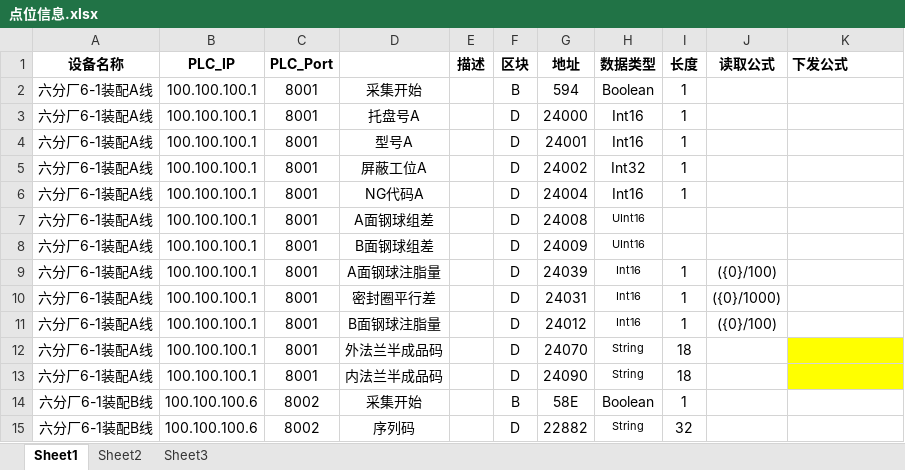
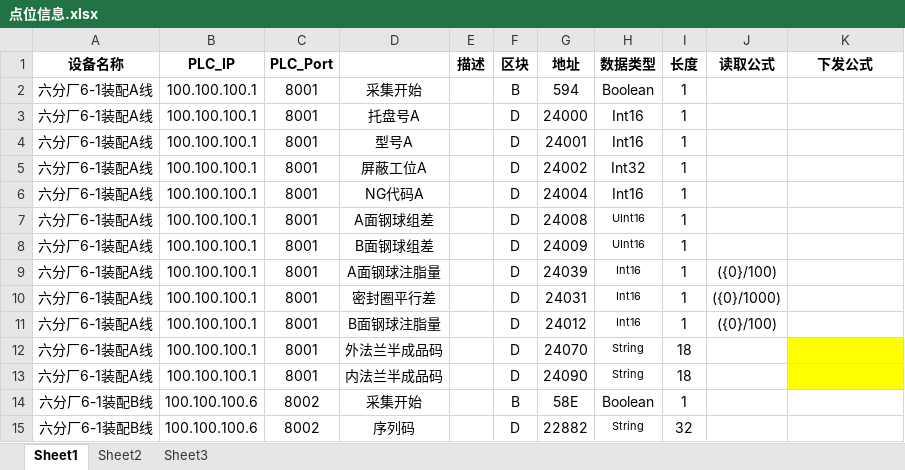
Before and after one commit to Jaydon-dev-code/NTP, an Excel workbook: doc/六分厂6-1#装配线/点位信息.xlsx, sheet Sheet1, drawn as a sheet; only a part is shown; values as stored, in another font and other column widths than the file's, no borders; the diff covers the shown part only; the diff names each change by its address in the sheet, - before the commit and + after, or states it on an @@ line.

```diff
--- a/doc/六分厂6-1#装配线/点位信息.xlsx (sheet Sheet1)
+++ b/doc/六分厂6-1#装配线/点位信息.xlsx (sheet Sheet1)
-K1 alignment: left
+K1 alignment: center
-I7:I8 (长度): (empty)
+I7:I8 (长度): 1
```
Also changed, not shown: 2 added rows, 17 edited cells and cell formats elsewhere in this sheet, 2 other files.
